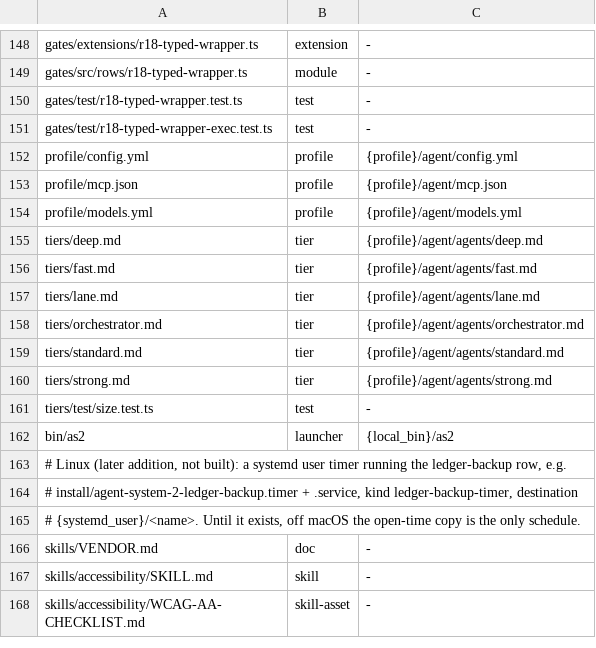
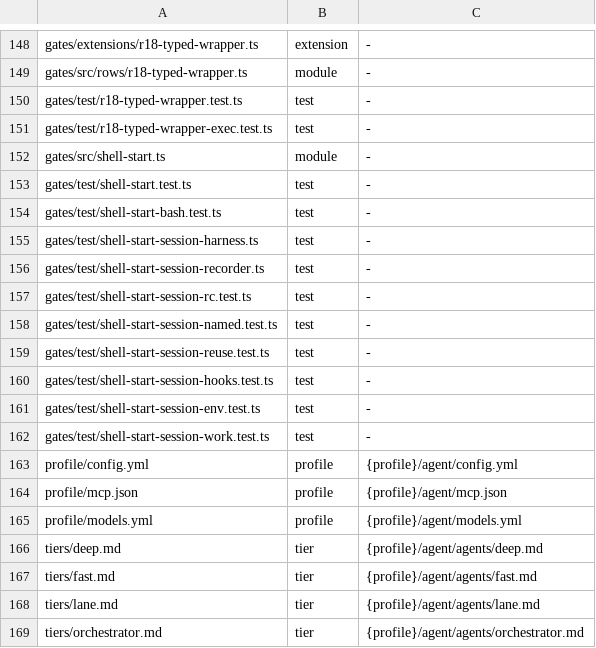
Before and after one commit to loadedsith/agent-system-2.0, a TSV file: install/manifest.tsv, drawn as a sheet; only a part is shown, gaps mark what is left out; the shorter side is filled out with more unchanged rows.

Commit message:
sl-build-cert: launch every session from the certified shell state (PLAN.md rev 7 § 2.3-§ 2.5)
The profile pins shellPath /bin/sh and bash.direnv off; bin/as2 and laneEnv drop
the env hooks and set PI_NO_PTY=1; the tiers say a refused start is not worked
around; the manifest lists the new module and tests.

```diff
--- a/install/manifest.tsv
+++ b/install/manifest.tsv
@@ -151,2 +151,13 @@ gates/test/r18-typed-wrapper.test.ts	test	-
 gates/test/r18-typed-wrapper-exec.test.ts	test	-
+gates/src/shell-start.ts	module	-
+gates/test/shell-start.test.ts	test	-
+gates/test/shell-start-bash.test.ts	test	-
+gates/test/shell-start-session-harness.ts	test	-
+gates/test/shell-start-session-recorder.ts	test	-
+gates/test/shell-start-session-rc.test.ts	test	-
+gates/test/shell-start-session-named.test.ts	test	-
+gates/test/shell-start-session-reuse.test.ts	test	-
+gates/test/shell-start-session-hooks.test.ts	test	-
+gates/test/shell-start-session-env.test.ts	test	-
+gates/test/shell-start-session-work.test.ts	test	-
 profile/config.yml	profile	{profile}/agent/config.yml
```
Also changed, not shown: 11 other files.
